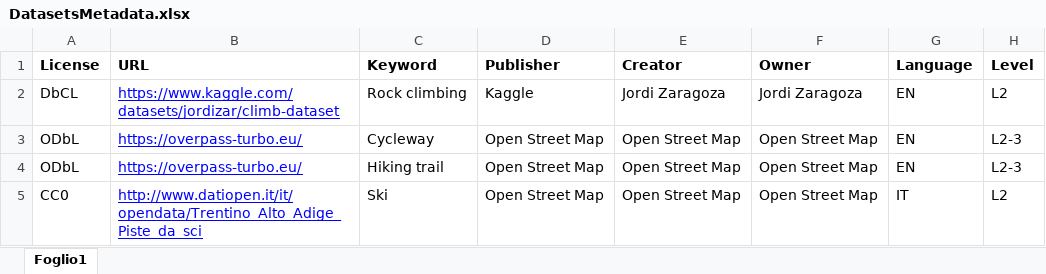
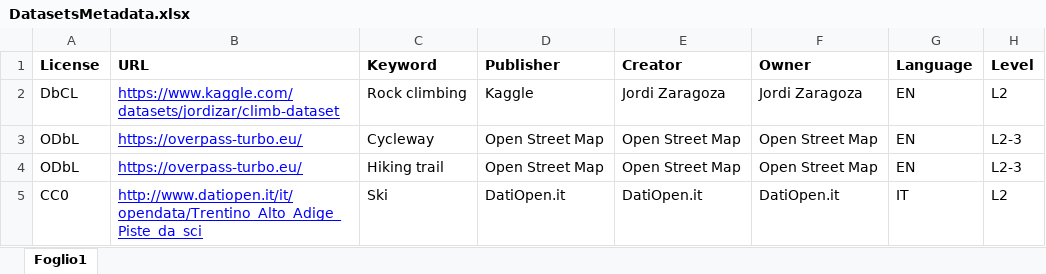
Before and after one commit to StefanoSacchet/KGE24_Trentino_Tourist_Facilities, an Excel workbook: Metadata/DatasetsMetadata.xlsx, sheet Foglio1, drawn as a sheet; only a part is shown; values as stored, in another font and other column widths than the file's, no borders; charts and pictures not drawn; the diff covers the shown part only; the diff names each change by its address in the sheet, - before the commit and + after, or states it on an @@ line.

Commit message:
Update DatasetMetadata

```diff
--- a/Metadata/DatasetsMetadata.xlsx (sheet Foglio1)
+++ b/Metadata/DatasetsMetadata.xlsx (sheet Foglio1)
-D5 (Publisher): Open Street Map
+D5 (Publisher): DatiOpen.it
-E5 (Creator): Open Street Map
+E5 (Creator): DatiOpen.it
-F5 (Owner): Open Street Map
+F5 (Owner): DatiOpen.it
```
Also changed, not shown: 1 added row elsewhere in this sheet.
